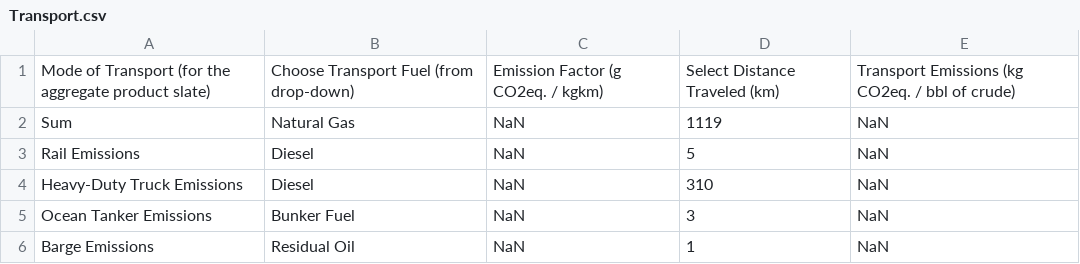
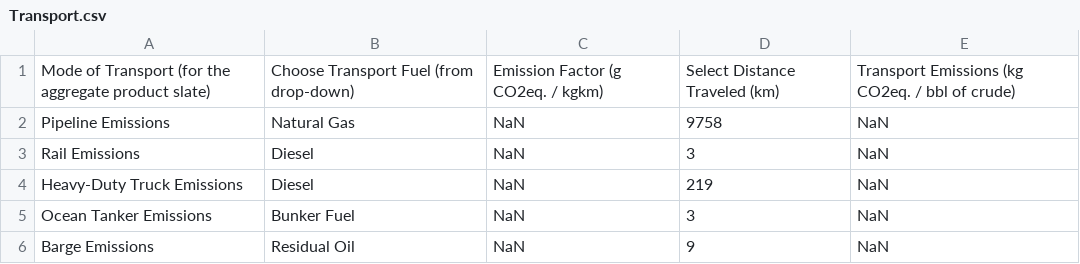
Before and after one commit to RMI/OPEM, a CSV file: src/opem/defaults/Transport.csv, drawn as a sheet.

```diff
--- a/src/opem/defaults/Transport.csv
+++ b/src/opem/defaults/Transport.csv
@@ -1,6 +1,6 @@
 Mode of Transport (for the aggregate product slate),Choose Transport Fuel (from drop-down),Emission Factor (g CO2eq. / kgkm),Select Distance Traveled (km),Transport Emissions (kg CO2eq. / bbl of crude)
-Sum,Natural Gas,NaN,1119,NaN
-Rail Emissions,Diesel,NaN,5,NaN
-Heavy-Duty Truck Emissions,Diesel,NaN,310,NaN
+Pipeline Emissions,Natural Gas,NaN,9758,NaN
+Rail Emissions,Diesel,NaN,3,NaN
+Heavy-Duty Truck Emissions,Diesel,NaN,219,NaN
 Ocean Tanker Emissions,Bunker Fuel,NaN,3,NaN
-Barge Emissions,Residual Oil,NaN,1,NaN
+Barge Emissions,Residual Oil,NaN,9,NaN
```
Also changed, not shown: 7 other files.
